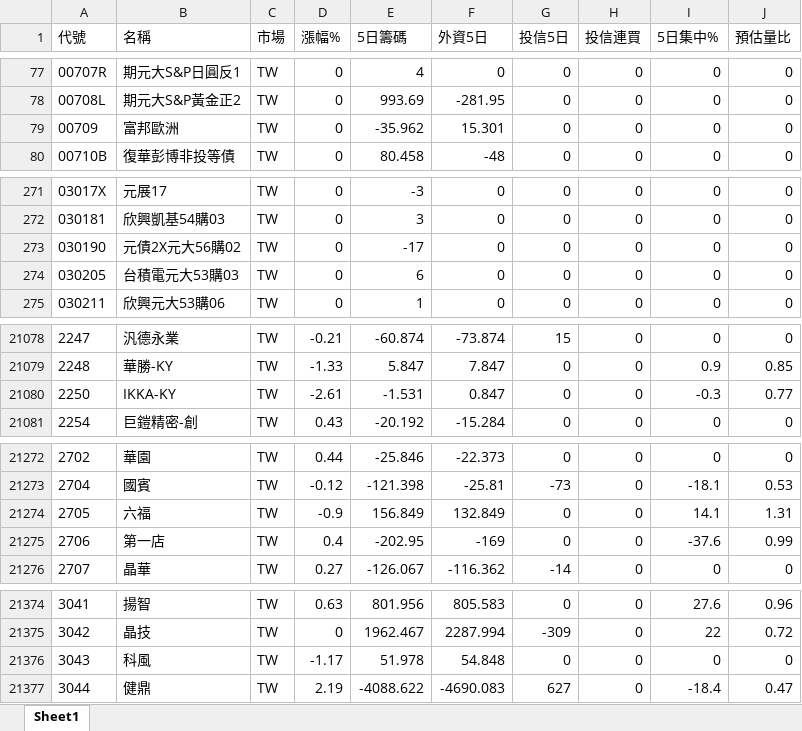
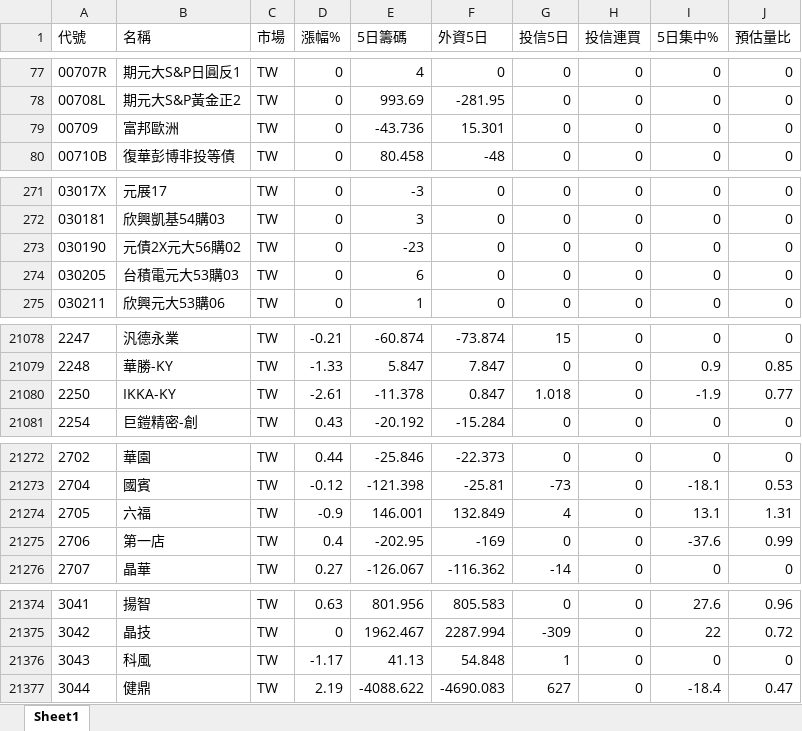
Before and after one commit to Chris701117/tw-institutional-stocker, an Excel workbook: docs/data/stock_report.xlsx, sheet Sheet1, drawn as a sheet; only a part is shown, gaps mark what is left out; values as stored, in another font and other column widths than the file's, no borders; the diff covers the shown part only; the diff names each change by its address in the sheet, - before the commit and + after, or states it on an @@ line.

```diff
--- a/docs/data/stock_report.xlsx (sheet Sheet1)
+++ b/docs/data/stock_report.xlsx (sheet Sheet1)
-E79 (5日籌碼): -35.962
+E79 (5日籌碼): -43.736
-E273 (5日籌碼): -17
+E273 (5日籌碼): -23
-E21080 (5日籌碼): -1.531
+E21080 (5日籌碼): -11.378
-G21080 (投信5日): 0
+G21080 (投信5日): 1.018
-I21080 (5日集中%): -0.3
+I21080 (5日集中%): -1.9
-E21274 (5日籌碼): 156.849
+E21274 (5日籌碼): 146.001
-G21274 (投信5日): 0
+G21274 (投信5日): 4
-I21274 (5日集中%): 14.1
+I21274 (5日集中%): 13.1
-E21376 (5日籌碼): 51.978
+E21376 (5日籌碼): 41.13
-G21376 (投信5日): 0
+G21376 (投信5日): 1
```
Also changed, not shown: 34 edited cells elsewhere in this sheet, 2 other files.
